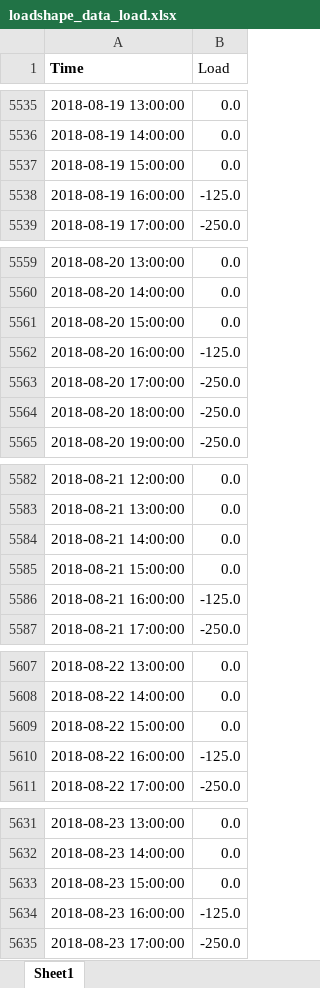
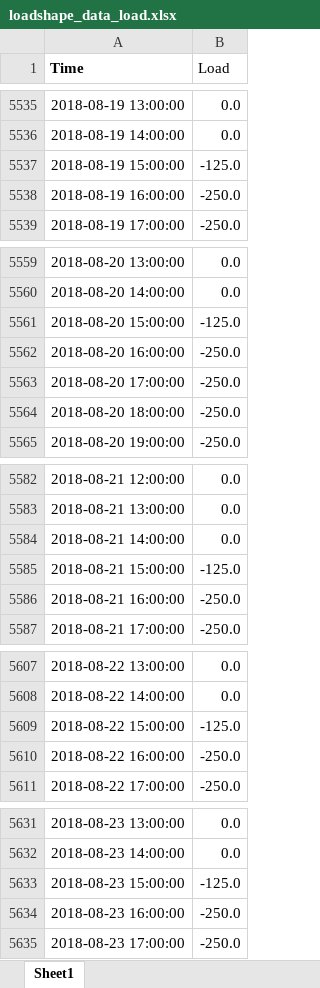
Before and after one commit to FraunhoferCMI/GlobalSchedulerCore, an Excel workbook: GS_Optimizer/loadshape_data_load.xlsx, sheet Sheet1, drawn as a sheet; only a part is shown, gaps mark what is left out; values as stored, in another font and other column widths than the file's, no borders; the diff covers the shown part only; the diff names each change by its address in the sheet, - before the commit and + after, or states it on an @@ line.

Commit message:
updated schedule.

```diff
--- a/GS_Optimizer/loadshape_data_load.xlsx (sheet Sheet1)
+++ b/GS_Optimizer/loadshape_data_load.xlsx (sheet Sheet1)
-B5537 (Load): 0.0
+B5537 (Load): -125.0
-B5538 (Load): -125.0
+B5538 (Load): -250.0
-B5561 (Load): 0.0
+B5561 (Load): -125.0
-B5562 (Load): -125.0
+B5562 (Load): -250.0
-B5585 (Load): 0.0
+B5585 (Load): -125.0
-B5586 (Load): -125.0
+B5586 (Load): -250.0
-B5609 (Load): 0.0
+B5609 (Load): -125.0
-B5610 (Load): -125.0
+B5610 (Load): -250.0
-B5633 (Load): 0.0
+B5633 (Load): -125.0
-B5634 (Load): -125.0
+B5634 (Load): -250.0
```
Also changed, not shown: 630 edited cells elsewhere in this sheet.
